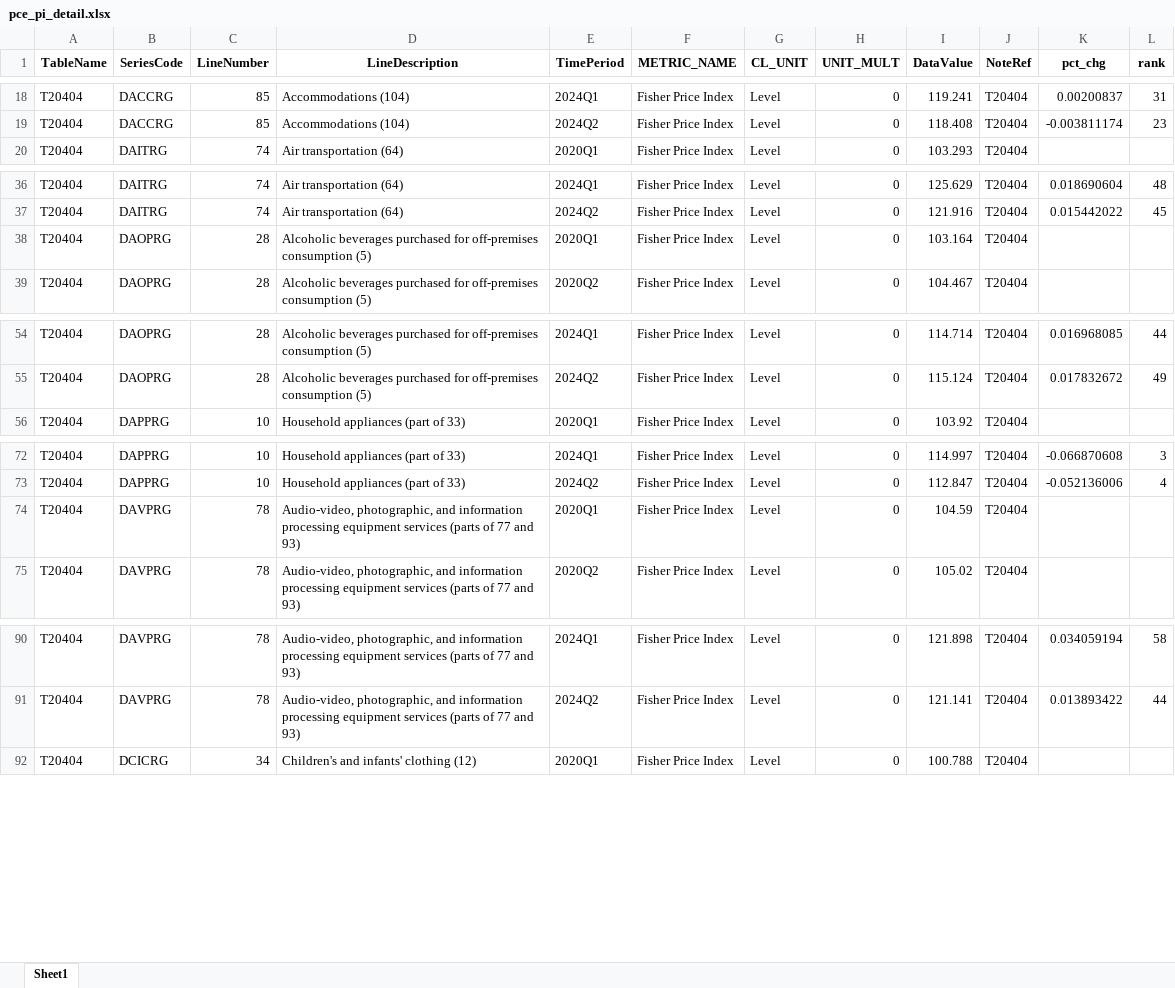
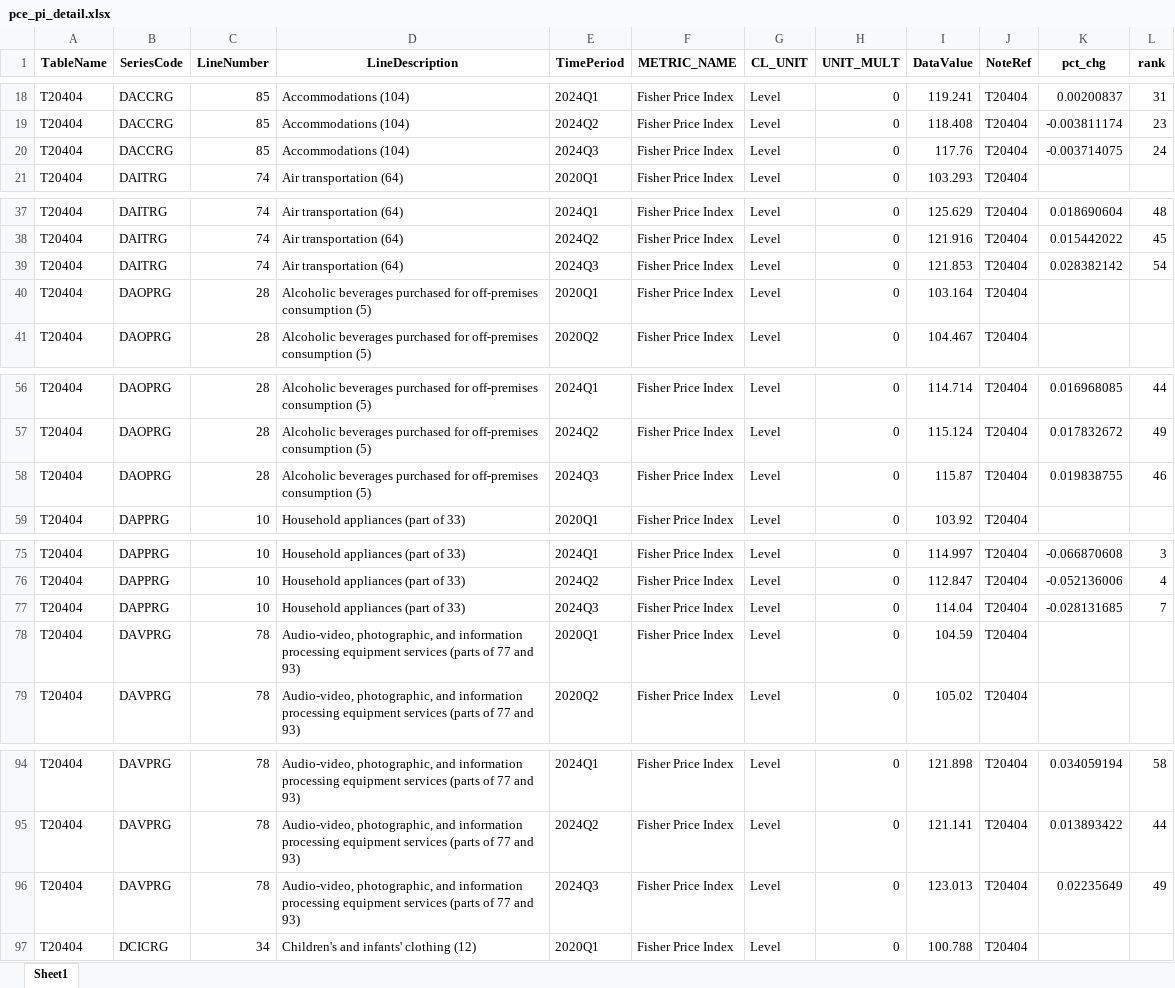
Before and after one commit to zhuolonghao/X, an Excel workbook: codes/Z.economic_pulse_monthly/pce_pi_detail.xlsx, sheet Sheet1, drawn as a sheet; only a part is shown, gaps mark what is left out; values as stored, in another font and other column widths than the file's, no borders; the diff covers the shown part only; the diff names each change by its address in the sheet, - before the commit and + after, or states it on an @@ line.

```diff
--- a/codes/Z.economic_pulse_monthly/pce_pi_detail.xlsx (sheet Sheet1)
+++ b/codes/Z.economic_pulse_monthly/pce_pi_detail.xlsx (sheet Sheet1)
+row 20: T20404 | DACCRG | 85 | Accommodations (104) | 2024Q3 | Fisher Price Index | Level | 0 | 117.76 | T20404 | -0.003714075 | 24
+row 39: T20404 | DAITRG | 74 | Air transportation (64) | 2024Q3 | Fisher Price Index | Level | 0 | 121.853 | T20404 | 0.028382142 | 54
+row 58: T20404 | DAOPRG | 28 | Alcoholic beverages purchased for off-premises consumption (5) | 2024Q3 | Fisher Price Index | Level | 0 | 115.87 | T20404 | 0.019838755 | 46
+row 77: T20404 | DAPPRG | 10 | Household appliances (part of 33) | 2024Q3 | Fisher Price Index | Level | 0 | 114.04 | T20404 | -0.028131685 | 7
+row 96: T20404 | DAVPRG | 78 | Audio-video, photographic, and information processing equipment services (parts of 77 and 93) | 2024Q3 | Fisher Price Index | Level | 0 | 123.013 | T20404 | 0.02235649 | 49
```
Also changed, not shown: 87 added rows elsewhere in this sheet, codes/Z.economic_pulse_monthly/pce.xlsx, codes/Z.economic_pulse_monthly/pce_detail.xlsx, 30 other files.
